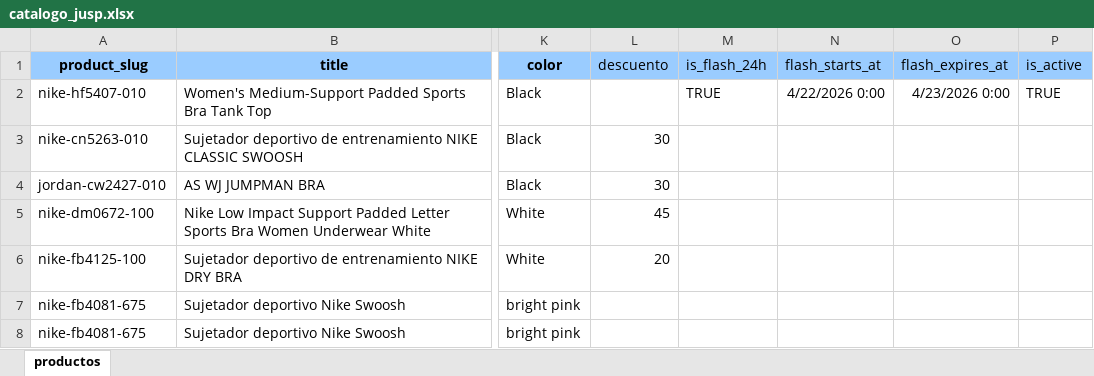
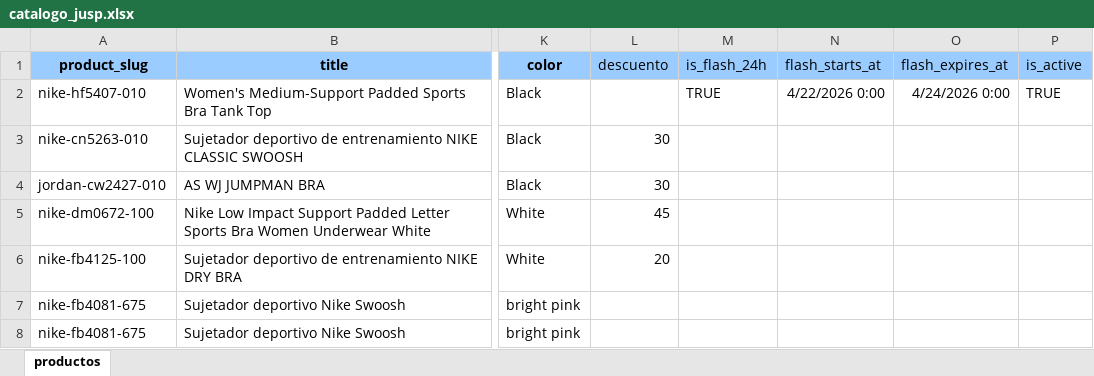
Before and after one commit to JUSEPE11/JUSP-CLIENT, an Excel workbook: data/catalogo_jusp.xlsx, sheet productos, drawn as a sheet; only a part is shown, gaps mark what is left out; values as stored, in another font and other column widths than the file's, no borders; the diff names each change by its address in the sheet, - before the commit and + after, or states it on an @@ line.

```diff
--- a/data/catalogo_jusp.xlsx (sheet productos)
+++ b/data/catalogo_jusp.xlsx (sheet productos)
-O2 (flash_expires_at): 4/23/2026 0:00
+O2 (flash_expires_at): 4/24/2026 0:00
```
